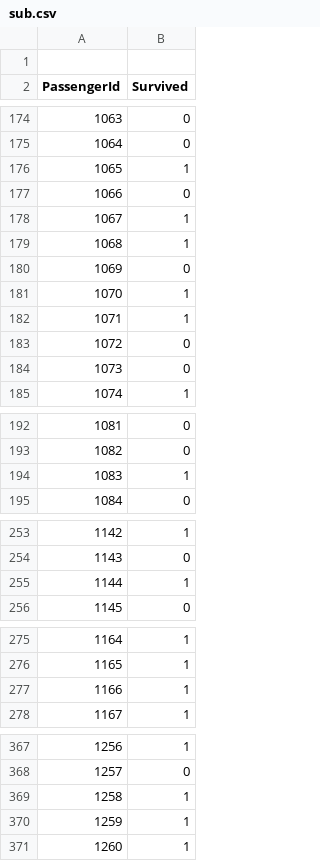
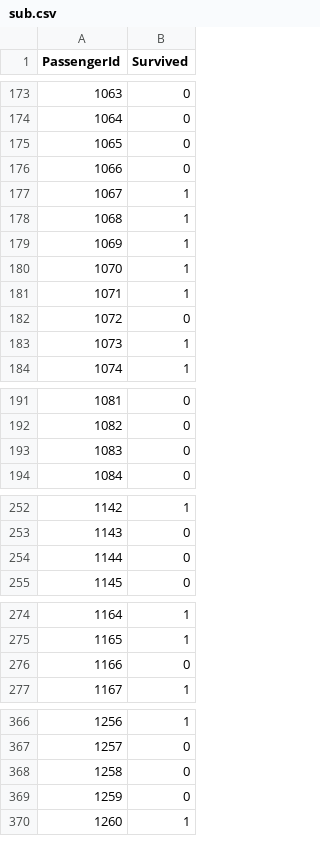
Before and after one commit to flxmschneider/titanic, a CSV file: src/sub.csv, drawn as a sheet; only a part is shown, gaps mark what is left out; removed rows and columns are numbered as before the commit, all else as after; the diff covers the shown part only; the diff names each change by its address in the sheet, - before the commit and + after, or states it on an @@ line.

```diff
--- a/src/sub.csv
+++ b/src/sub.csv
-row 1: (empty)
@@ column A (PassengerId) renumbered between rows 22 and 309 @@
@@ row 306 moved to row 175: 1065 @@
+row 176: 1066 | 0
@@ row 177 moved to row 134: 1024 @@
@@ row 119 moved to row 178: 1068 @@
@@ row 135 moved to row 179: 1069 @@
-row 182: 1071 | 1
@@ row 183 moved to row 135: 1025 @@
@@ row 184 moved to row 151: 1041 @@
-row 194: 1083 | 1
+row 193: 1083 | 0
-row 255: 1144 | 1
+row 254: 1144 | 0
-row 277: 1166 | 1
+row 276: 1166 | 0
-row 369: 1258 | 1
-row 370: 1259 | 1
+row 368: 1258 | 0
+row 369: 1259 | 0
```
Also changed, not shown: 18 added rows, 18 removed rows and 24 moved rows elsewhere in this file, 4 other files.
